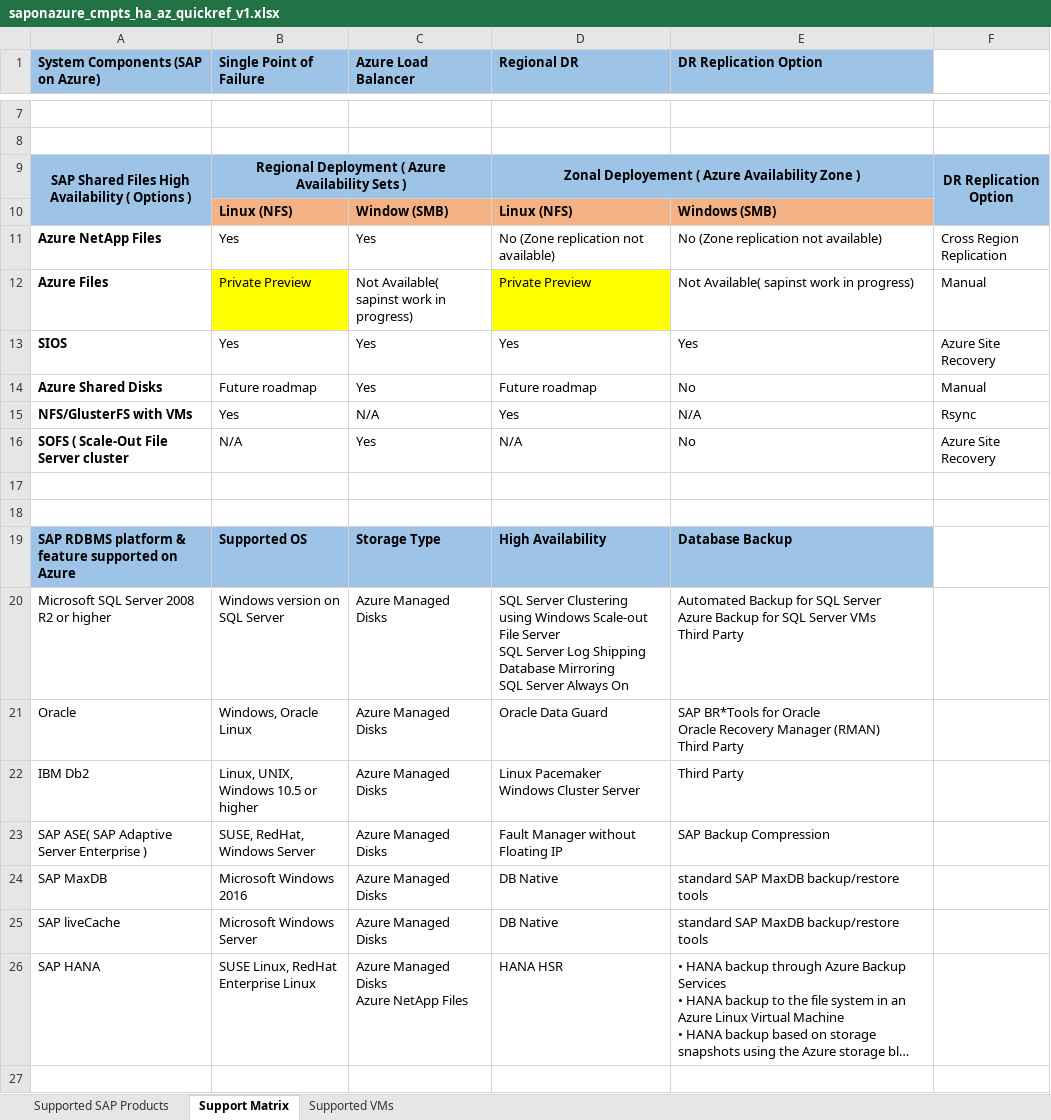
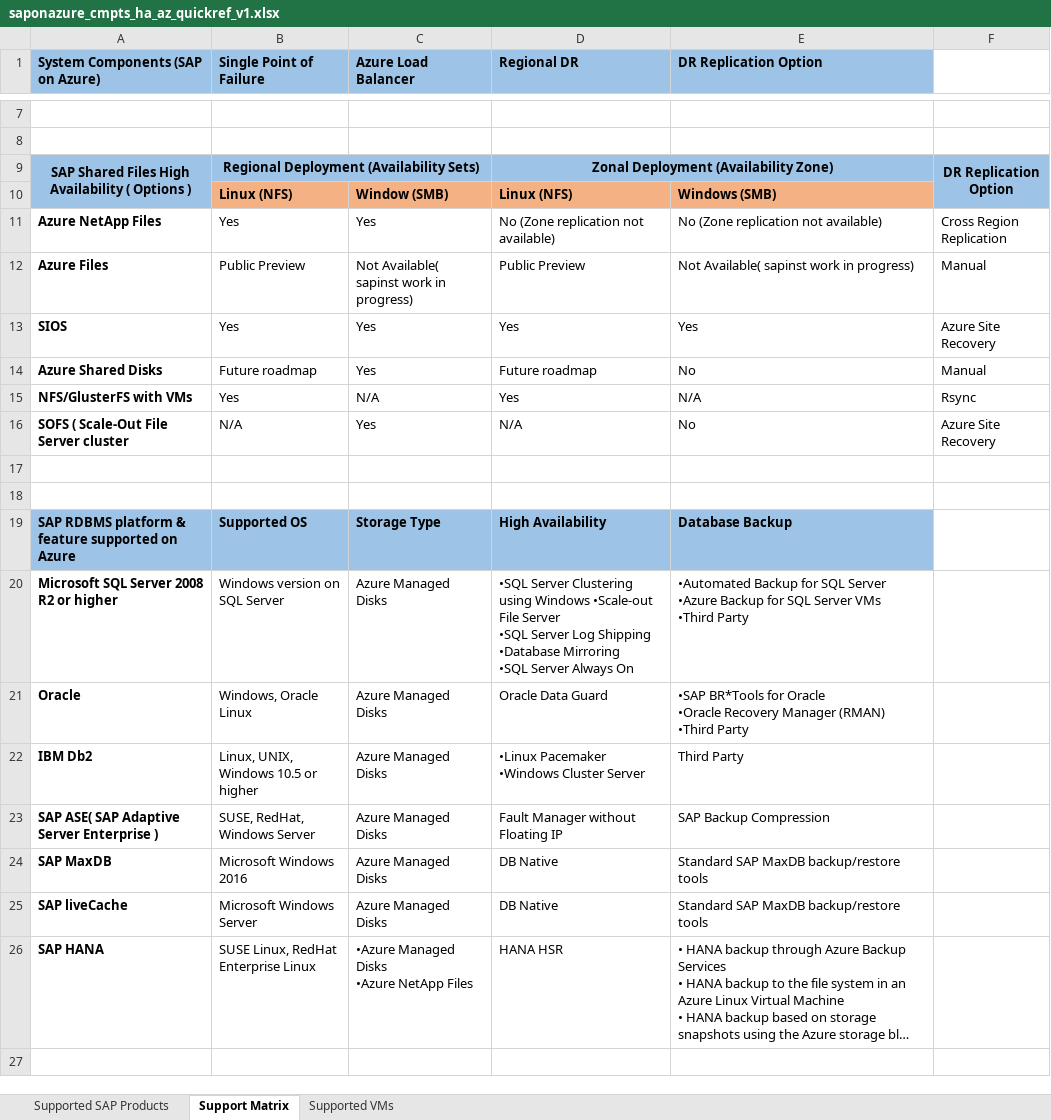
Before and after one commit to pankajkms/sap-on-azure-az-support-matrix, an Excel workbook: saponazure_cmpts_ha_az_quickref_v1.xlsx, sheet Support Matrix, drawn as a sheet; only a part is shown, gaps mark what is left out; long unchanged cells end in …; values as stored, in another font and other column widths than the file's, no borders; ↵ is a line break in a cell; the diff names each change by its address in the sheet, - before the commit and + after, or states it on an @@ line.

Commit message:
Table 2 updated

```diff
--- a/saponazure_cmpts_ha_az_quickref_v1.xlsx (sheet Support Matrix)
+++ b/saponazure_cmpts_ha_az_quickref_v1.xlsx (sheet Support Matrix)
-B9 (Single Point of Failure): Regional Deployment ( Azure Availability Sets )
+B9 (Single Point of Failure): Regional Deployment (Availability Sets)
-D9 (Regional DR): Zonal Deployement ( Azure Availability Zone )
+D9 (Regional DR): Zonal Deployment (Availability Zone)
-B12 (Single Point of Failure): Private Preview
+B12 (Single Point of Failure): Public Preview
-B12 fill: #FFFF00
+B12 fill: none
-D12 (Regional DR): Private Preview
+D12 (Regional DR): Public Preview
-D12 fill: #FFFF00
+D12 fill: none
-A20:A26 bold: off
+A20:A26 bold: on
-D20 (Regional DR): SQL Server Clustering using Windows Scale-out File Server ↵ SQL Server Log Shipping ↵ Database Mirroring ↵ SQL Server Always…
+D20 (Regional DR): •SQL Server Clustering using Windows •Scale-out File Server ↵ •SQL Server Log Shipping ↵ •Database Mirroring ↵ •SQL Server Always…
-E20 (DR Replication Option): Automated Backup for SQL Server ↵ Azure Backup for SQL Server VMs ↵ Third Party
+E20 (DR Replication Option): •Automated Backup for SQL Server ↵ •Azure Backup for SQL Server VMs ↵ •Third Party
-E21 (DR Replication Option): SAP BR*Tools for Oracle ↵ Oracle Recovery Manager (RMAN) ↵ Third Party
+E21 (DR Replication Option): •SAP BR*Tools for Oracle ↵ •Oracle Recovery Manager (RMAN) ↵ •Third Party
-D22 (Regional DR): Linux Pacemaker ↵ Windows Cluster Server
+D22 (Regional DR): •Linux Pacemaker ↵ •Windows Cluster Server
-E24:E25 (DR Replication Option): standard SAP MaxDB backup/restore tools
+E24:E25 (DR Replication Option): Standard SAP MaxDB backup/restore tools
-C26 (Azure Load Balancer): Azure Managed Disks ↵ Azure NetApp Files
+C26 (Azure Load Balancer): •Azure Managed Disks ↵ •Azure NetApp Files
```
